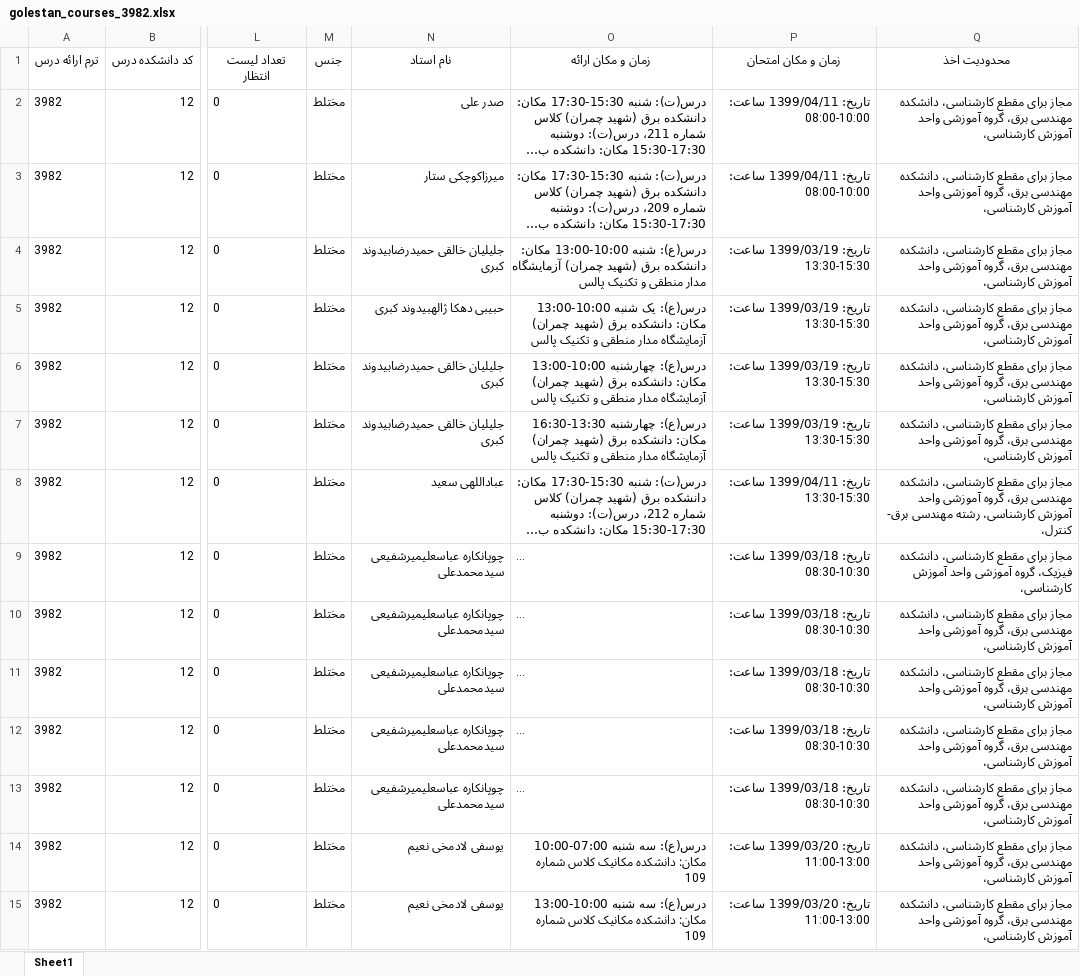
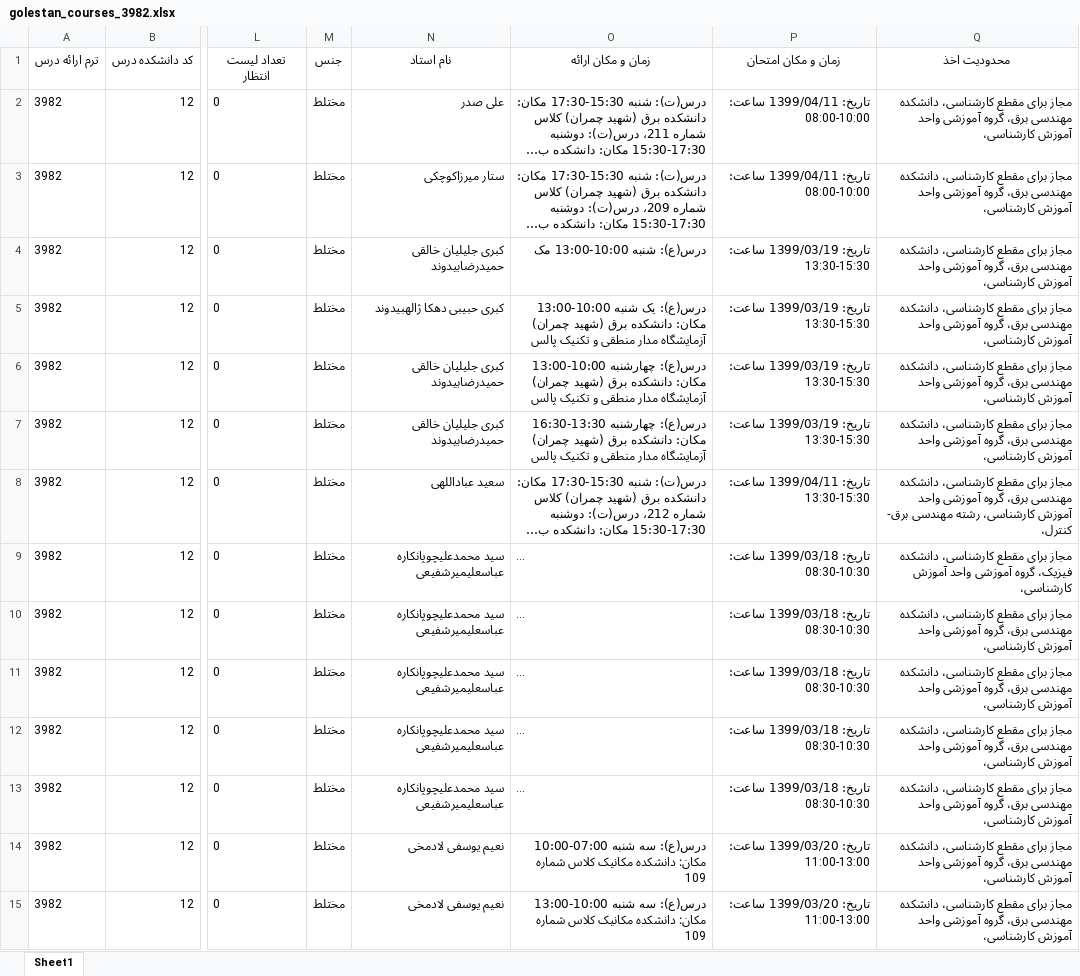
Before and after one commit to Katyusha-Group/Back-End, an Excel workbook: data/golestan_courses_3982.xlsx, sheet Sheet1, drawn as a sheet; only a part is shown, gaps mark what is left out; long unchanged cells end in …; values as stored, in another font and other column widths than the file's, no borders; the diff covers the shown part only; the diff names each change by its address in the sheet, - before the commit and + after, or states it on an @@ line.

```diff
--- a/data/golestan_courses_3982.xlsx (sheet Sheet1)
+++ b/data/golestan_courses_3982.xlsx (sheet Sheet1)
-N2 (نام استاد): صدر علی
+N2 (نام استاد): علی صدر
-N3 (نام استاد): میرزاکوچکی ستار
+N3 (نام استاد): ستار میرزاکوچکی
-N4 (نام استاد): جلیلیان خالقی حمیدرضابیدوند کبری
+N4 (نام استاد): کبری جلیلیان خالقی حمیدرضابیدوند
-O4 (زمان و مکان ارائه): …شنبه 10:00-13:00 مکان: دانشکده برق (شهید چمران) آزمایشگاه مدار منطقی و تکنیک پالس
+O4 (زمان و مکان ارائه): …شنبه 10:00-13:00 مک
-N5 (نام استاد): حبیبی دهکا ژالهبیدوند کبری
+N5 (نام استاد): کبری حبیبی دهکا ژالهبیدوند
-N6:N7 (نام استاد): جلیلیان خالقی حمیدرضابیدوند کبری
+N6:N7 (نام استاد): کبری جلیلیان خالقی حمیدرضابیدوند
-N8 (نام استاد): عباداللهی سعید
+N8 (نام استاد): سعید عباداللهی
-N9:N13 (نام استاد): چوپانکاره عباسعلیمیرشفیعی سیدمحمدعلی
+N9:N13 (نام استاد): سید محمدعلیچوپانکاره عباسعلیمیرشفیعی
-N14:N15 (نام استاد): یوسفی لادمخی نعیم
+N14:N15 (نام استاد): نعیم یوسفی لادمخی
```
Also changed, not shown: 1053 edited cells elsewhere in this sheet, data/golestan_courses_3981.xlsx, data/golestan_courses_3992.xlsx, 23 other files.
